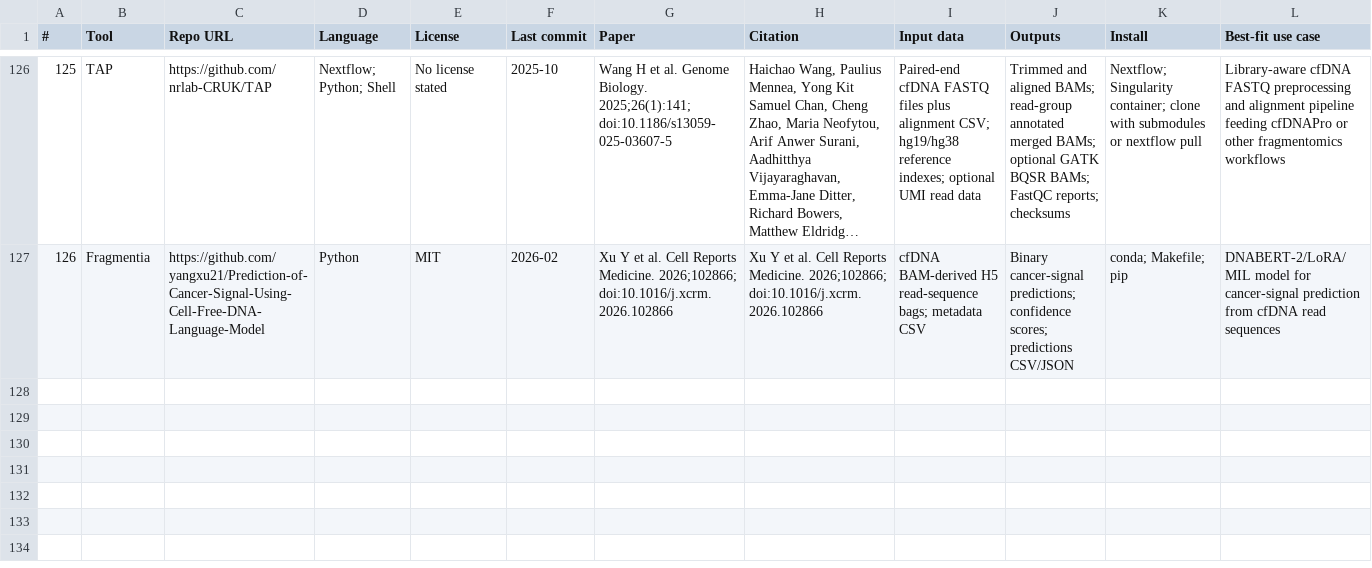
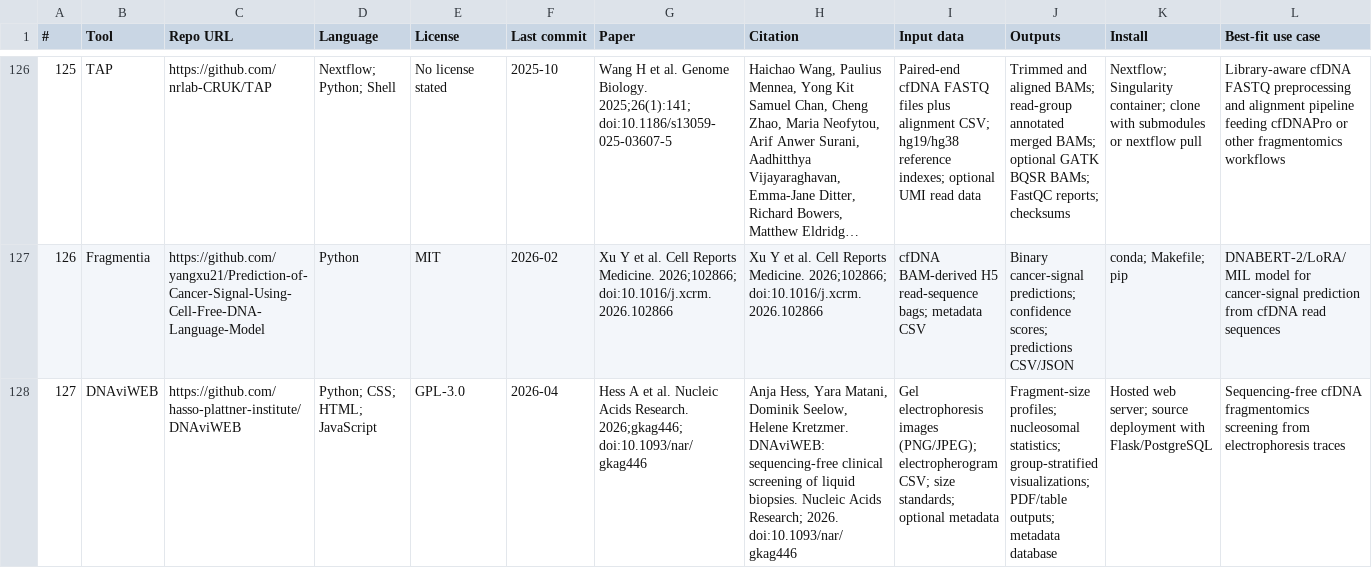
Before and after one commit to odinokov/cfdna-tools, a CSV file: tools.csv, drawn as a sheet; only a part is shown, gaps mark what is left out; long unchanged cells end in …; rows hold the shown columns only; the diff names each change by its address in the sheet, - before the commit and + after, or states it on an @@ line.

Commit message:
Add DNAviWEB catalog entry

```diff
--- a/tools.csv
+++ b/tools.csv
+row 128: 127 | DNAviWEB | https://github.com/hasso-plattner-institute/DNAviWEB | Python; CSS; HTML; JavaScript | GPL-3.0 | 2026-04 | Hess A et al. Nucleic Acids Research. 2026;gkag446; doi:10.1093/nar/gkag446 | Anja Hess, Yara Matani, Dominik Seelow, Helene Kretzmer. DNAviWEB: sequencing-free clinical screening of liquid biopsies. Nucleic Acids Research; 2026. doi:10.1093/nar/gkag446 | Gel electrophoresis images (PNG/JPEG); electropherogram CSV; size standards; optional metadata | Fragment-size profiles; nucleosomal statistics; group-stratified visualizations; PDF/table outputs; metadata database | Hosted web server; source deployment with Flask/PostgreSQL | Sequencing-free cfDNA fragmentomics screening from electrophoresis traces
```
Also changed, not shown: 1 other file.
